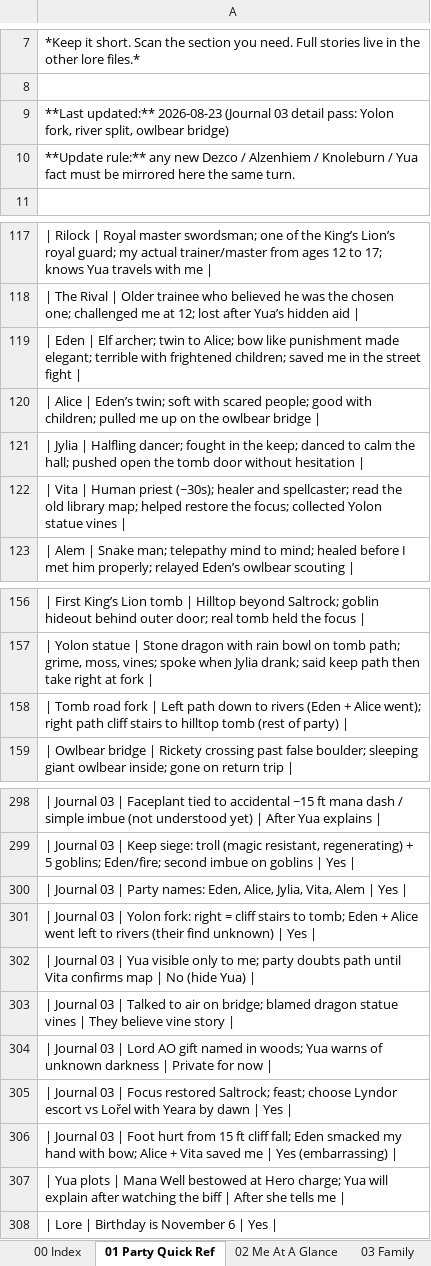
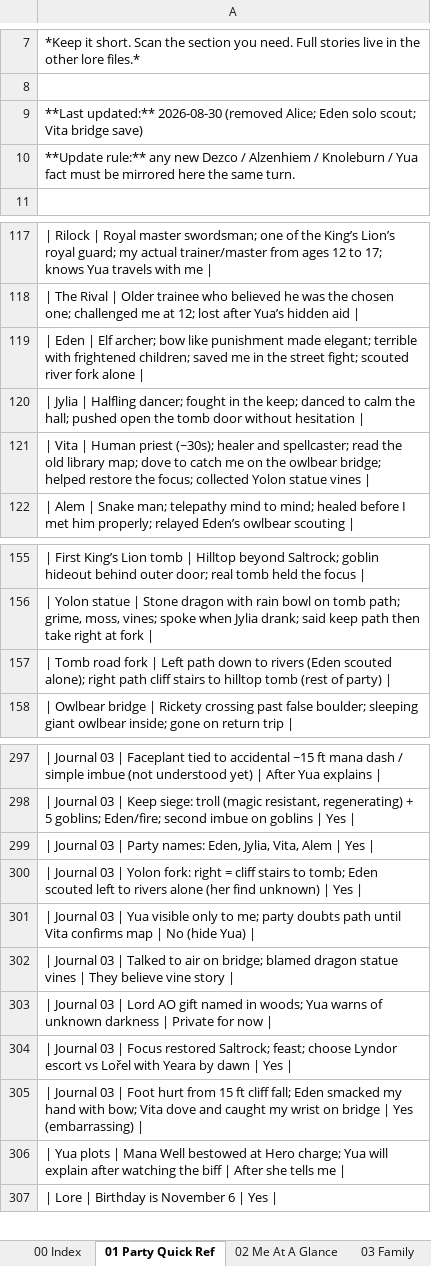
Before and after one commit to Dralorex/General-Questions, an Excel workbook: character/lore/exports/Dezco_Knoleburn_Lore_Tabs.xlsx, sheet 01 Party Quick Ref, drawn as a sheet; only a part is shown, gaps mark what is left out; values as stored, in another font and other column widths than the file's, no borders; removed rows and columns are numbered as before the commit, all else as after; the diff names each change by its address in the sheet, - before the commit and + after, or states it on an @@ line.

```diff
--- a/character/lore/exports/Dezco_Knoleburn_Lore_Tabs.xlsx (sheet 01 Party Quick Ref)
+++ b/character/lore/exports/Dezco_Knoleburn_Lore_Tabs.xlsx (sheet 01 Party Quick Ref)
-A9: **Last updated:** 2026-08-23 (Journal 03 detail pass: Yolon fork, river split, owlbear bridge)
+A9: **Last updated:** 2026-08-30 (removed Alice; Eden solo scout; Vita bridge save)
-A119: …Elf archer; twin to Alice; bow like punishment made elegant; terrible with frightened children; saved me in the street fight |
+A119: …Elf archer; bow like punishment made elegant; terrible with frightened children; saved me in the street fight; scouted river fork alone |
-row 120: | Alice | Eden’s twin; soft with scared people; good with children; pulled me up on the owlbear bridge
-A121: …library map; helped restore…
+A121: …library map; dove to catch me on the owlbear bridge; helped restore…
-A157: …rivers (Eden + Alice went); right path…
+A157: …rivers (Eden scouted alone); right path…
-A299: …names: Eden, Alice, Jylia, Vita,…
+A299: …names: Eden, Jylia, Vita,…
-A300: …tomb; Eden + Alice went left to rivers (their find unknown)…
+A300: …tomb; Eden scouted left to rivers alone (her find unknown)…
-A305: …with bow; Alice + Vita saved me | Yes…
+A305: …with bow; Vita dove and caught my wrist on bridge | Yes…
```
Also changed, not shown: sheet 13 Journal 03, sheet 16 Yua Stays Hidden, 4 other files.
